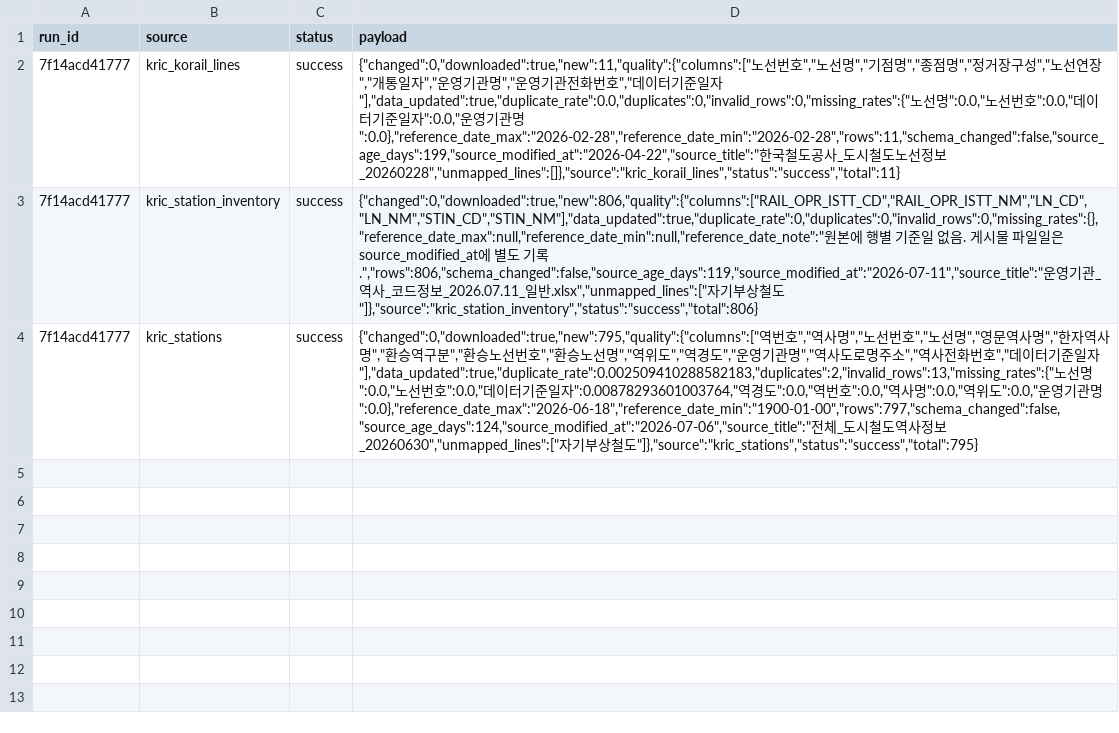
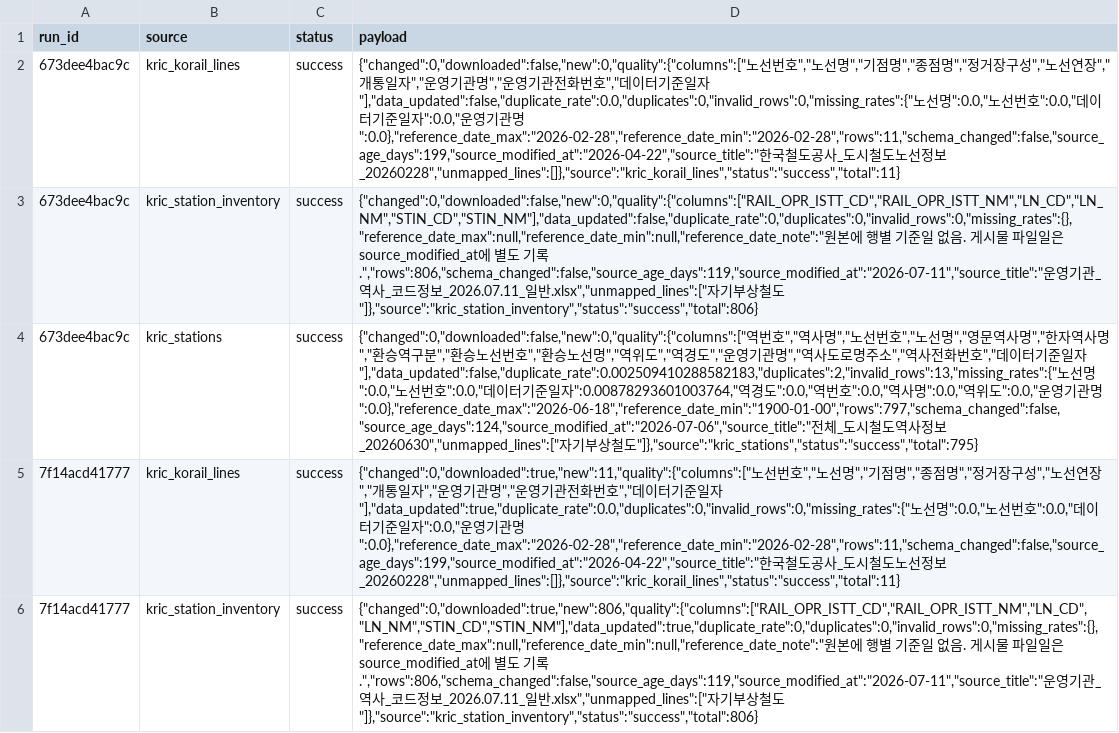
Before and after one commit to meaningGitt/Subway_crawler, a CSV file: runtime/exports/source_runs.csv, drawn as a sheet; only a part is shown; the shorter side is filled out with more unchanged rows; the diff names each change by its address in the sheet, - before the commit and + after, or states it on an @@ line.

```diff
--- a/runtime/exports/source_runs.csv
+++ b/runtime/exports/source_runs.csv
+row 2: 673dee4bac9c | kric_korail_lines | success | {"changed":0,"downloaded":false,"new":0,"quality":{"columns":["노선번호","노선명","기점명","종점명","정거장구성","노선연장","개통일자","운영기관명","운영기관전화번호","데이터기준일자"],"data_updated":false,"duplicate_rate":0.0,"duplicates":0,"invalid_rows":0,"missing_rates":{"노선명":0.0,"노선번호":0.0,"데이터기준일자":0.0,"운영기관명":0.0},"reference_date_max":"2026-02-28","reference_date_min":"2026-02-28","rows":11,"schema_changed":false,"source_age_days":199,"source_modified_at":"2026-04-22","source_title":"한국철도공사_도시철도노선정보_20260228","unmapped_lines":[]},"source":"kric_korail_lines","status":"success","total":11}
+row 3: 673dee4bac9c | kric_station_inventory | success | {"changed":0,"downloaded":false,"new":0,"quality":{"columns":["RAIL_OPR_ISTT_CD","RAIL_OPR_ISTT_NM","LN_CD","LN_NM","STIN_CD","STIN_NM"],"data_updated":false,"duplicate_rate":0,"duplicates":0,"invalid_rows":0,"missing_rates":{},"reference_date_max":null,"reference_date_min":null,"reference_date_note":"원본에 행별 기준일 없음. 게시물 파일일은 source_modified_at에 별도 기록.","rows":806,"schema_changed":false,"source_age_days":119,"source_modified_at":"2026-07-11","source_title":"운영기관_역사_코드정보_2026.07.11_일반.xlsx","unmapped_lines":["자기부상철도"]},"source":"kric_station_inventory","status":"success","total":806}
+row 4: 673dee4bac9c | kric_stations | success | {"changed":0,"downloaded":false,"new":0,"quality":{"columns":["역번호","역사명","노선번호","노선명","영문역사명","한자역사명","환승역구분","환승노선번호","환승노선명","역위도","역경도","운영기관명","역사도로명주소","역사전화번호","데이터기준일자"],"data_updated":false,"duplicate_rate":0.002509410288582183,"duplicates":2,"invalid_rows":13,"missing_rates":{"노선명":0.0,"노선번호":0.0,"데이터기준일자":0.00878293601003764,"역경도":0.0,"역번호":0.0,"역사명":0.0,"역위도":0.0,"운영기관명":0.0},"reference_date_max":"2026-06-18","reference_date_min":"1900-01-00","rows":797,"schema_changed":false,"source_age_days":124,"source_modified_at":"2026-07-06","source_title":"전체_도시철도역사정보_20260630","unmapped_lines":["자기부상철도"]},"source":"kric_stations","status":"success","total":795}
```
Also changed, not shown: runtime/exports/kric_korail_lines.csv, runtime/exports/kric_station_inventory.csv, 8 other files.
